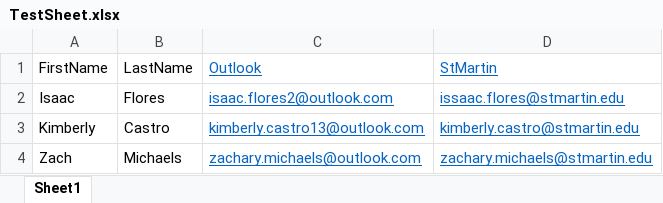
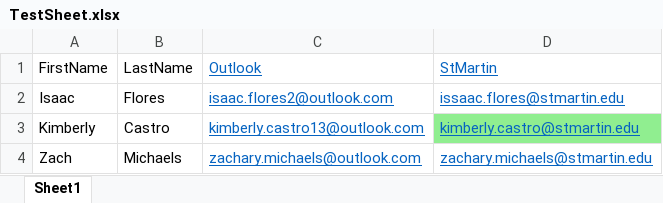
Before and after one commit to MSSA-CAD-Lacey-Cohort25/emailConfirmationAssistant, an Excel workbook: EmailConfirmationServer/Files/TestSheet.xlsx, sheet Sheet1, drawn as a sheet; values as stored, in another font and other column widths than the file's, no borders; table styles not drawn; the diff names each change by its address in the sheet, - before the commit and + after, or states it on an @@ line.

Commit message:
Updated confirm view

```diff
--- a/EmailConfirmationServer/Files/TestSheet.xlsx (sheet Sheet1)
+++ b/EmailConfirmationServer/Files/TestSheet.xlsx (sheet Sheet1)
-D3 fill: none
+D3 fill: #90EE90
```
Also changed, not shown: 1 other file.
